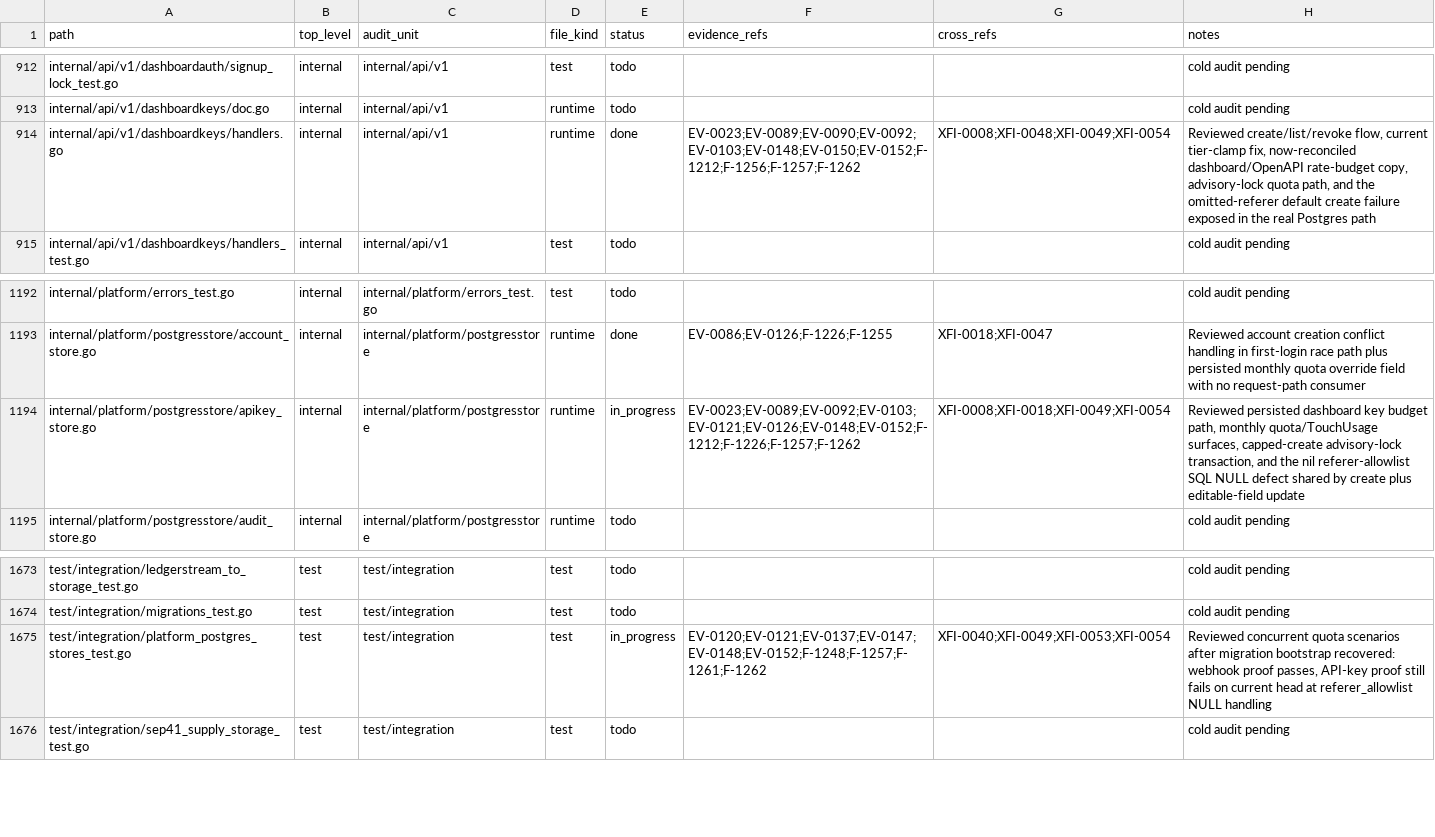
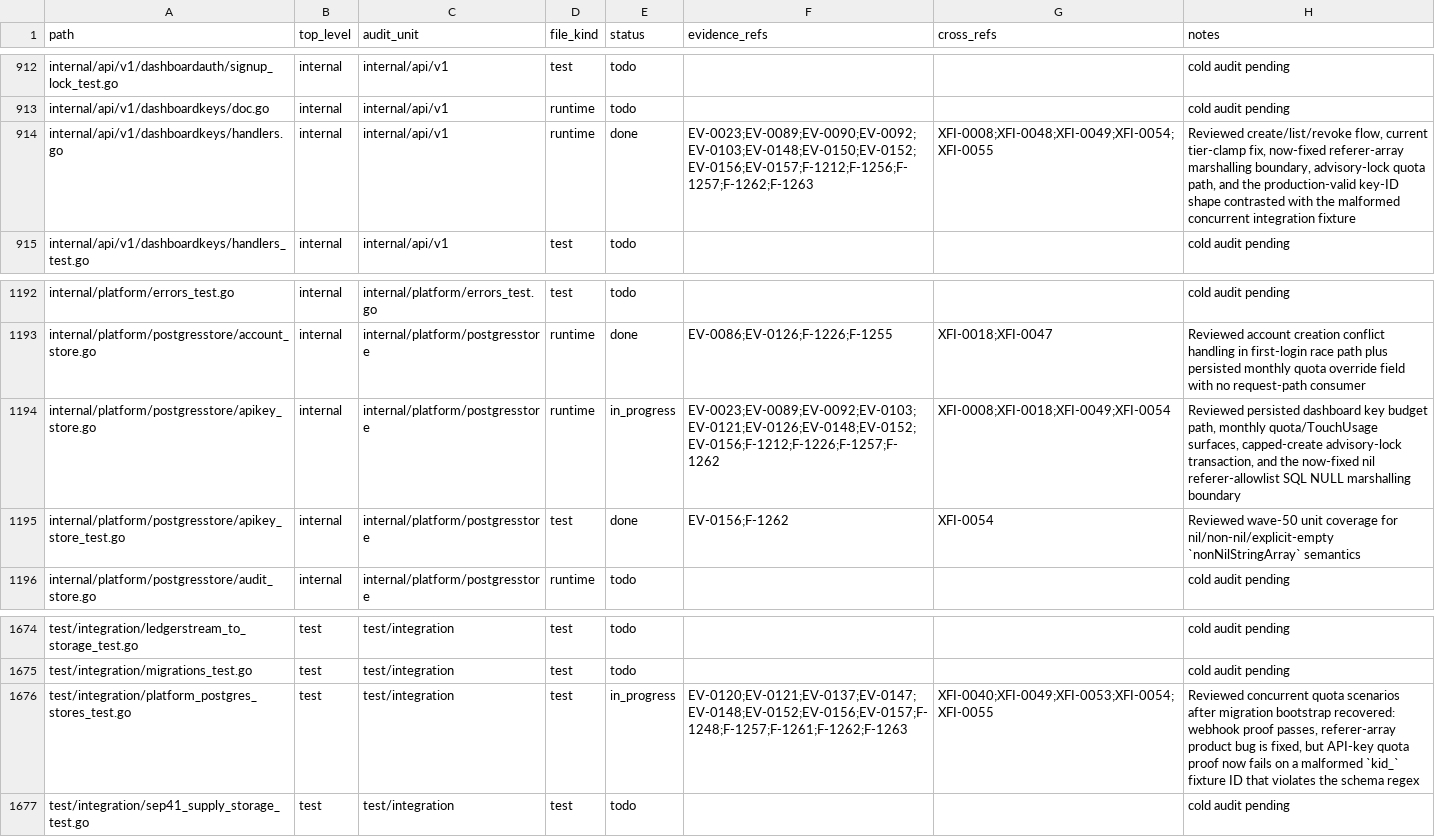
Before and after one commit to Stellar-Index/StellarIndex, a TSV file: docs/audit-2026-05-12-codex/inventory/file-coverage.tsv, drawn as a sheet; only a part is shown, gaps mark what is left out.

```diff
--- a/docs/audit-2026-05-12-codex/inventory/file-coverage.tsv
+++ b/docs/audit-2026-05-12-codex/inventory/file-coverage.tsv
@@ -913,3 +913,3 @@ internal/api/v1/dashboardauth/signup_lock_test.go	internal	internal/api/v1	test
 internal/api/v1/dashboardkeys/doc.go	internal	internal/api/v1	runtime	todo			cold audit pending
-internal/api/v1/dashboardkeys/handlers.go	internal	internal/api/v1	runtime	done	EV-0023;EV-0089;EV-0090;EV-0092;EV-0103;EV-0148;EV-0150;EV-0152;F-1212;F-1256;F-1257;F-1262	XFI-0008;XFI-0048;XFI-0049;XFI-0054	Reviewed create/list/revoke flow, current tier-clamp fix, now-reconciled dashboard/OpenAPI rate-budget copy, advisory-lock quota path, and the omitted-referer default create failure exposed in the real Postgres path
+internal/api/v1/dashboardkeys/handlers.go	internal	internal/api/v1	runtime	done	EV-0023;EV-0089;EV-0090;EV-0092;EV-0103;EV-0148;EV-0150;EV-0152;EV-0156;EV-0157;F-1212;F-1256;F-1257;F-1262;F-1263	XFI-0008;XFI-0048;XFI-0049;XFI-0054;XFI-0055	Reviewed create/list/revoke flow, current tier-clamp fix, now-fixed referer-array marshalling boundary, advisory-lock quota path, and the production-valid key-ID shape contrasted with the malformed concurrent integration fixture
 internal/api/v1/dashboardkeys/handlers_test.go	internal	internal/api/v1	test	todo			cold audit pending
@@ -1193,3 +1193,4 @@ internal/platform/errors_test.go	internal	internal/platform/errors_test.go	test
 internal/platform/postgresstore/account_store.go	internal	internal/platform/postgresstore	runtime	done	EV-0086;EV-0126;F-1226;F-1255	XFI-0018;XFI-0047	Reviewed account creation conflict handling in first-login race path plus persisted monthly quota override field with no request-path consumer
-internal/platform/postgresstore/apikey_store.go	internal	internal/platform/postgresstore	runtime	in_progress	EV-0023;EV-0089;EV-0092;EV-0103;EV-0121;EV-0126;EV-0148;EV-0152;F-1212;F-1226;F-1257;F-1262	XFI-0008;XFI-0018;XFI-0049;XFI-0054	Reviewed persisted dashboard key budget path, monthly quota/TouchUsage surfaces, capped-create advisory-lock transaction, and the nil referer-allowlist SQL NULL defect shared by create plus editable-field update
+internal/platform/postgresstore/apikey_store.go	internal	internal/platform/postgresstore	runtime	in_progress	EV-0023;EV-0089;EV-0092;EV-0103;EV-0121;EV-0126;EV-0148;EV-0152;EV-0156;F-1212;F-1226;F-1257;F-1262	XFI-0008;XFI-0018;XFI-0049;XFI-0054	Reviewed persisted dashboard key budget path, monthly quota/TouchUsage surfaces, capped-create advisory-lock transaction, and the now-fixed nil referer-allowlist SQL NULL marshalling boundary
+internal/platform/postgresstore/apikey_store_test.go	internal	internal/platform/postgresstore	test	done	EV-0156;F-1262	XFI-0054	Reviewed wave-50 unit coverage for nil/non-nil/explicit-empty `nonNilStringArray` semantics
 internal/platform/postgresstore/audit_store.go	internal	internal/platform/postgresstore	runtime	todo			cold audit pending
@@ -1674,3 +1675,3 @@ test/integration/ledgerstream_to_storage_test.go	test	test/integration	test	todo
 test/integration/migrations_test.go	test	test/integration	test	todo			cold audit pending
-test/integration/platform_postgres_stores_test.go	test	test/integration	test	in_progress	EV-0120;EV-0121;EV-0137;EV-0147;EV-0148;EV-0152;F-1248;F-1257;F-1261;F-1262	XFI-0040;XFI-0049;XFI-0053;XFI-0054	Reviewed concurrent quota scenarios after migration bootstrap recovered: webhook proof passes, API-key proof still fails on current head at referer_allowlist NULL handling
+test/integration/platform_postgres_stores_test.go	test	test/integration	test	in_progress	EV-0120;EV-0121;EV-0137;EV-0147;EV-0148;EV-0152;EV-0156;EV-0157;F-1248;F-1257;F-1261;F-1262;F-1263	XFI-0040;XFI-0049;XFI-0053;XFI-0054;XFI-0055	Reviewed concurrent quota scenarios after migration bootstrap recovered: webhook proof passes, referer-array product bug is fixed, but API-key quota proof now fails on a malformed `kid_` fixture ID that violates the schema regex
 test/integration/sep41_supply_storage_test.go	test	test/integration	test	todo			cold audit pending
```
Also changed, not shown: 7 other files.
